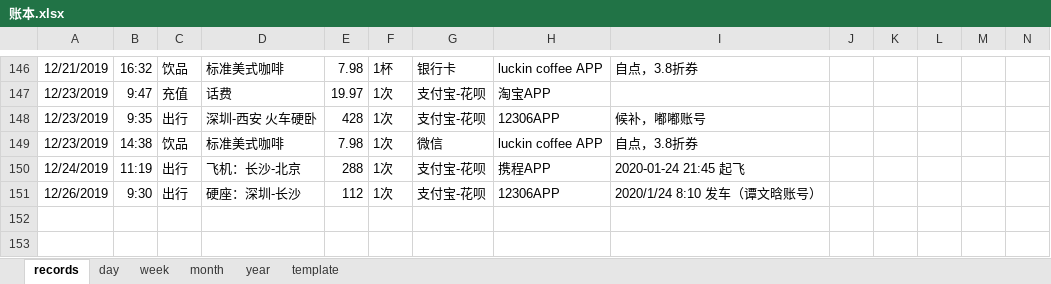
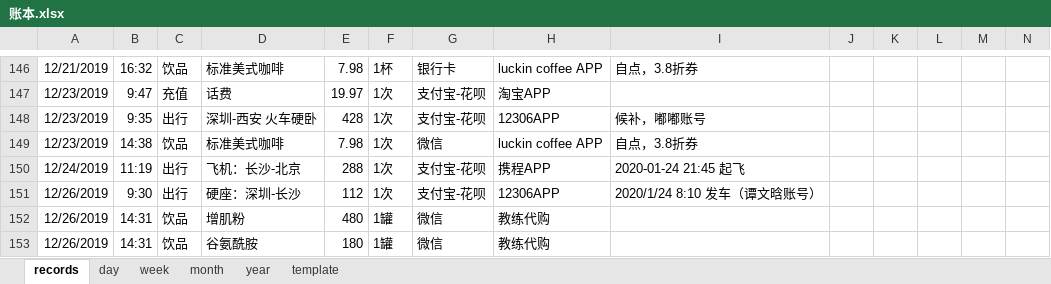
Before and after one commit to libo9527/filebackup, an Excel workbook: 账本.xlsx, sheet records, drawn as a sheet; only a part is shown, gaps mark what is left out; values as stored, in another font and other column widths than the file's, no borders; table styles not drawn; rows hold the shown columns only; the diff names each change by its address in the sheet, - before the commit and + after, or states it on an @@ line.

Commit message:
Update 账本.xlsx

```diff
--- a/账本.xlsx (sheet records)
+++ b/账本.xlsx (sheet records)
+row 152: 12/26/2019 | 14:31 | 饮品 | 增肌粉 | 480 | 1罐 | 微信 | 教练代购
+row 153: 12/26/2019 | 14:31 | 饮品 | 谷氨酰胺 | 180 | 1罐 | 微信 | 教练代购
```
